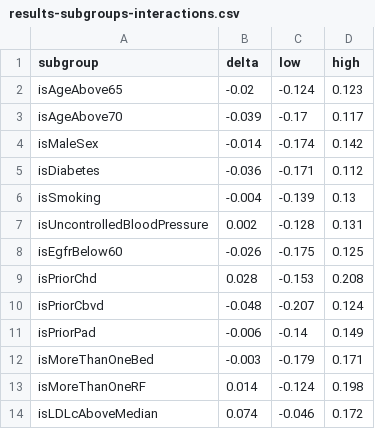
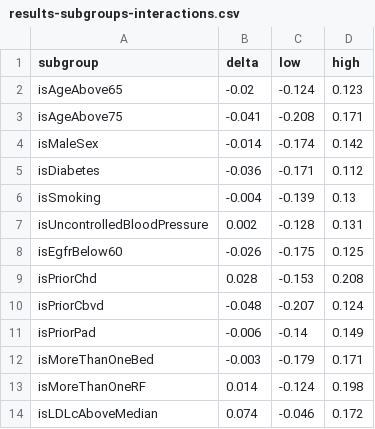
Before and after one commit to novainsilico/publication-atherosclerosis-model-calibration-validation, a CSV file: in-silico-outcomes/tables-and-figures/figureS4/results-subgroups-interactions.csv, drawn as a sheet; removed rows and columns are numbered as before the commit, all else as after; the diff names each change by its address in the sheet, - before the commit and + after, or states it on an @@ line.

Commit message:
fix subgroup age

```diff
--- a/in-silico-outcomes/tables-and-figures/figureS4/results-subgroups-interactions.csv
+++ b/in-silico-outcomes/tables-and-figures/figureS4/results-subgroups-interactions.csv
-row 3: isAgeAbove70 | -0.039 | -0.17 | 0.117
+row 3: isAgeAbove75 | -0.041 | -0.208 | 0.171
```
Also changed, not shown: 1 other file.
